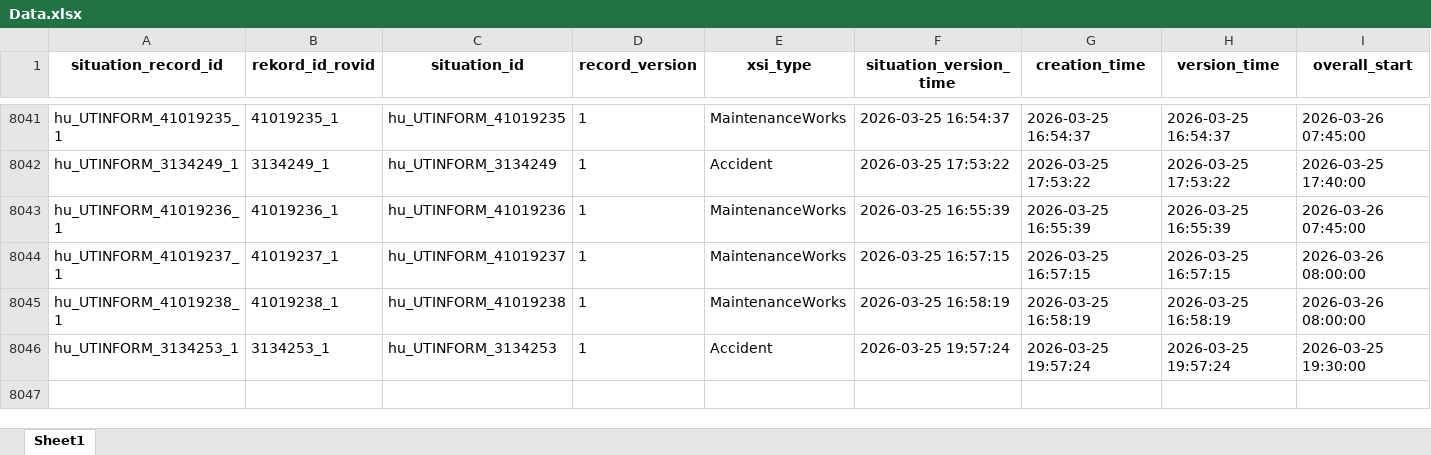
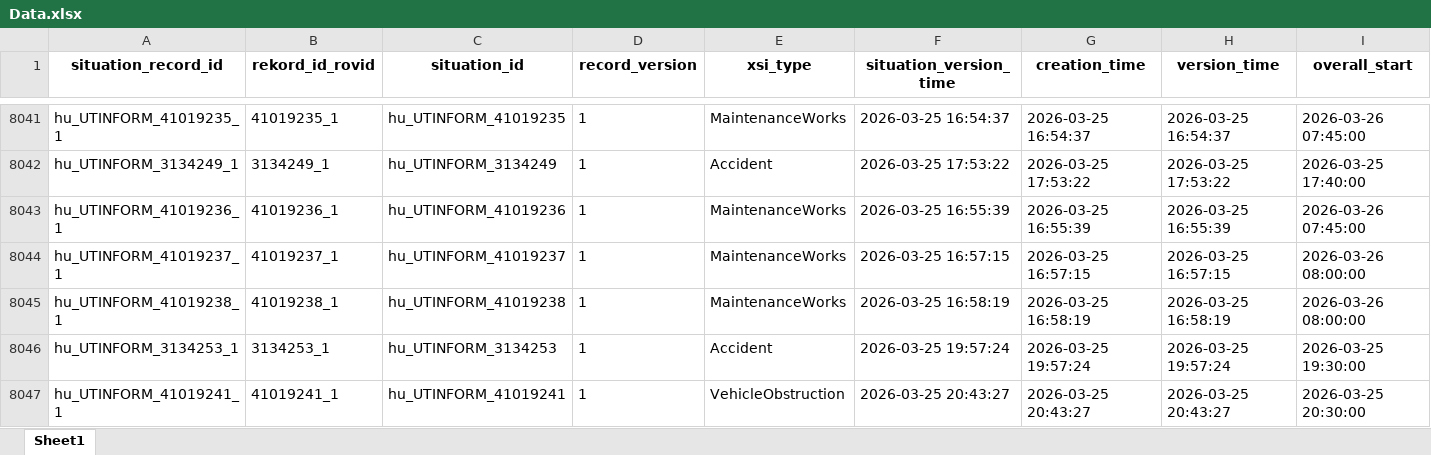
Before and after one commit to zoltanfarkasnemeth/mk-datex-data, an Excel workbook: Data.xlsx, sheet Sheet1, drawn as a sheet; only a part is shown, gaps mark what is left out; values as stored, in another font and other column widths than the file's, no borders; rows hold the shown columns only; the diff names each change by its address in the sheet, - before the commit and + after, or states it on an @@ line.

```diff
--- a/Data.xlsx (sheet Sheet1)
+++ b/Data.xlsx (sheet Sheet1)
+row 8047: hu_UTINFORM_41019241_1 | 41019241_1 | hu_UTINFORM_41019241 | 1 | VehicleObstruction | 2026-03-25 20:43:27 | 2026-03-25 20:43:27 | 2026-03-25 20:43:27 | 2026-03-25 20:30:00
```
Also changed, not shown: 1 other file.
